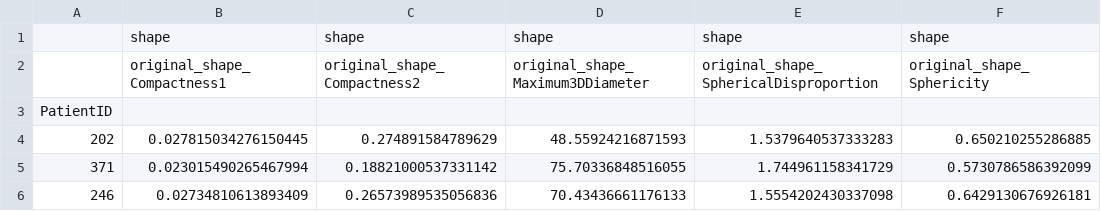
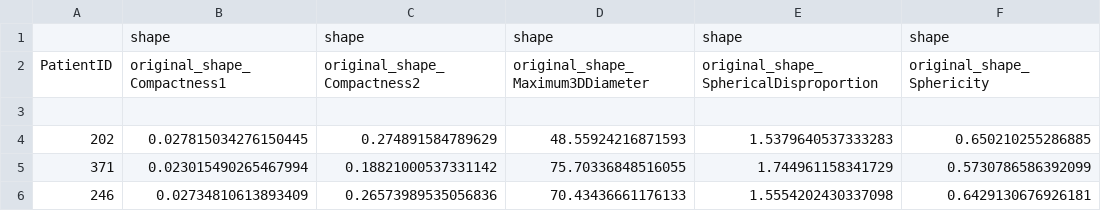
Before and after one commit to mylrcd/lung_cancer, a CSV file: data_x_train/features/radiomics.csv, drawn as a sheet; only a part is shown; the diff names each change by its address in the sheet, - before the commit and + after, or states it on an @@ line.

```diff
--- a/data_x_train/features/radiomics.csv
+++ b/data_x_train/features/radiomics.csv
-A2: (empty)
+A2: PatientID
-A3: PatientID
+A3: (empty)
```
Also changed, not shown: 4 other files.
